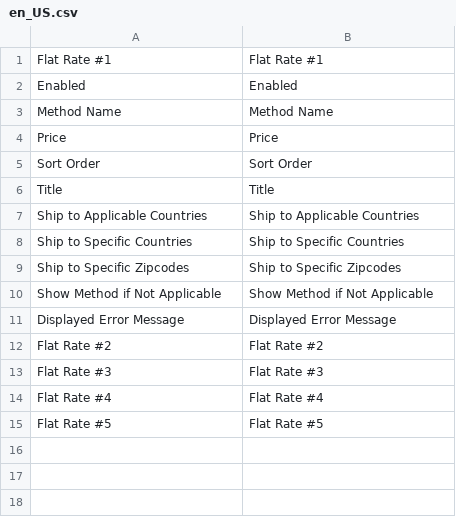
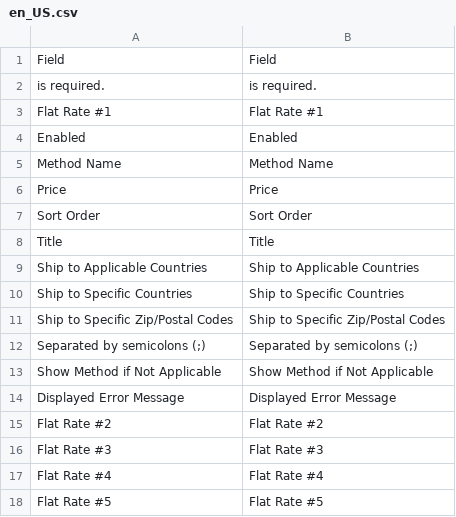
Before and after one commit to mageplaza/magento-2-multi-flat-rates, a CSV file: i18n/en_US.csv, drawn as a sheet; removed rows and columns are numbered as before the commit, all else as after; the diff names each change by its address in the sheet, - before the commit and + after, or states it on an @@ line.

Commit message:
update labels & comments & default values

```diff
--- a/i18n/en_US.csv
+++ b/i18n/en_US.csv
+row 1: Field | Field
+row 2: is required. | is required.
-row 9: Ship to Specific Zipcodes | Ship to Specific Zipcodes
+row 11: Ship to Specific Zip/Postal Codes | Ship to Specific Zip/Postal Codes
+row 12: Separated by semicolons (;) | Separated by semicolons (;)
```
Also changed, not shown: 3 other files.
